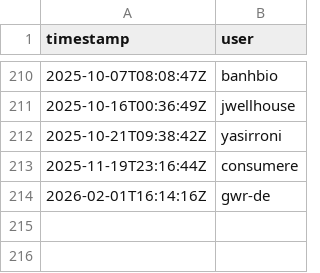
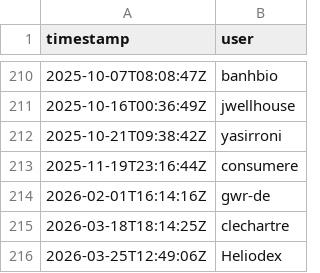
Before and after one commit to GenericMappingTools/pygmt-paper-figures, a CSV file: star_history_github_gmt.jl.csv, drawn as a sheet; only a part is shown, gaps mark what is left out; the diff names each change by its address in the sheet, - before the commit and + after, or states it on an @@ line.

```diff
--- a/star_history_github_gmt.jl.csv
+++ b/star_history_github_gmt.jl.csv
+row 215: 2026-03-18T18:14:25Z | clechartre
+row 216: 2026-03-25T12:49:06Z | Heliodex
```
Also changed, not shown: star_history_github_gmt.csv, star_history_github_gmtmex.csv, 1 other file.
